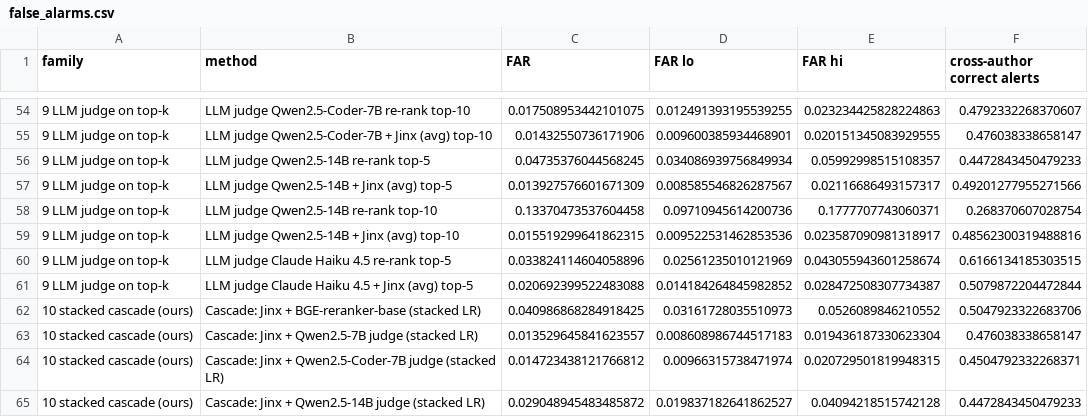
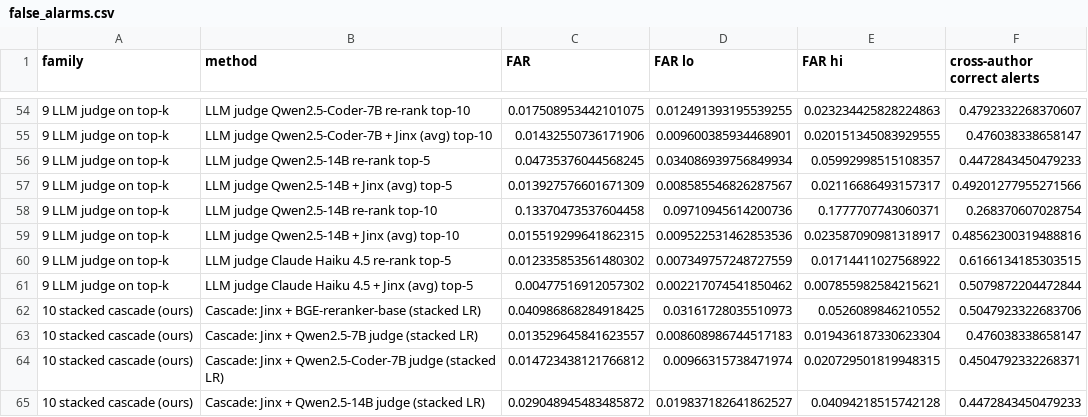
Before and after one commit to ABCR-Labs/Jinx, a CSV file: experiments/results/false_alarms.csv, drawn as a sheet; only a part is shown, gaps mark what is left out.

```diff
--- a/experiments/results/false_alarms.csv
+++ b/experiments/results/false_alarms.csv
@@ -59,4 +59,4 @@ family,method,FAR,FAR lo,FAR hi,cross-author correct alerts
 9 LLM judge on top-k,LLM judge Qwen2.5-14B + Jinx (avg) top-10,0.015519299641862315,0.009522531462853536,0.023587090981318917,0.48562300319488816
-9 LLM judge on top-k,LLM judge Claude Haiku 4.5 re-rank top-5,0.033824114604058896,0.02561235010121969,0.043055943601258674,0.6166134185303515
-9 LLM judge on top-k,LLM judge Claude Haiku 4.5 + Jinx (avg) top-5,0.020692399522483088,0.014184264845982852,0.028472508307734387,0.5079872204472844
+9 LLM judge on top-k,LLM judge Claude Haiku 4.5 re-rank top-5,0.012335853561480302,0.007349757248727559,0.01714411027568922,0.6166134185303515
+9 LLM judge on top-k,LLM judge Claude Haiku 4.5 + Jinx (avg) top-5,0.00477516912057302,0.002217074541850462,0.007855982584215621,0.5079872204472844
 10 stacked cascade (ours),Cascade: Jinx + BGE-reranker-base (stacked LR),0.040986868284918425,0.03161728035510973,0.0526089846210552,0.5047923322683706
```
Also changed, not shown: experiments/results/operating_curve.csv, experiments/results/paired_cross_author.csv, 39 other files.
